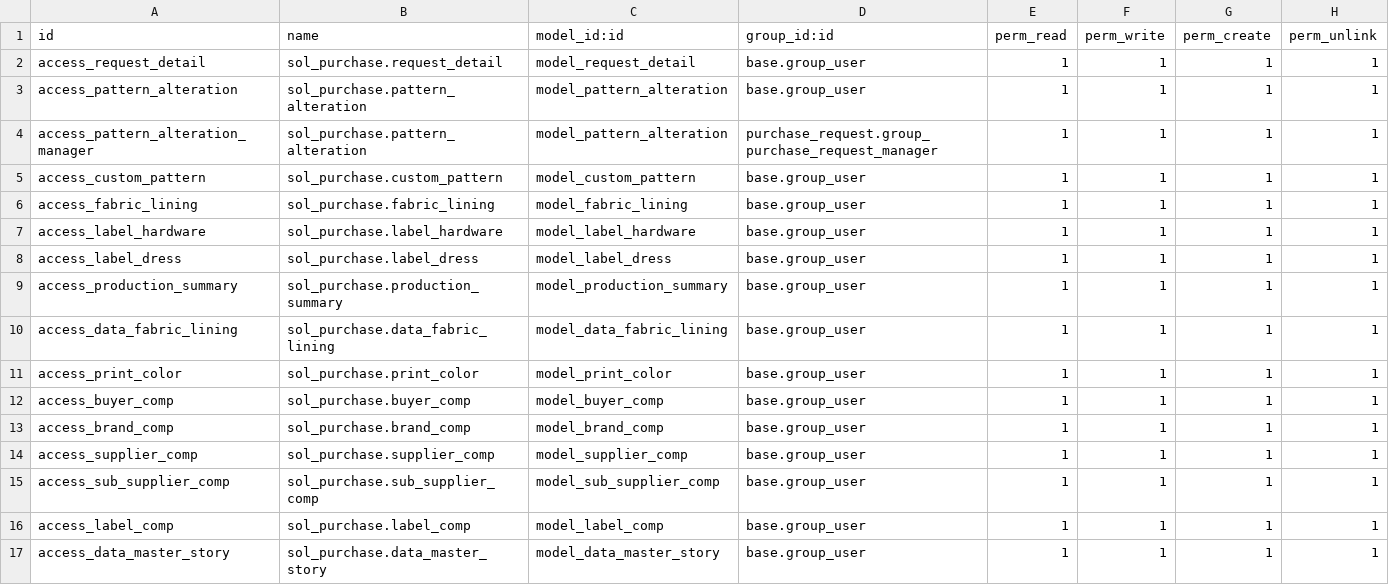
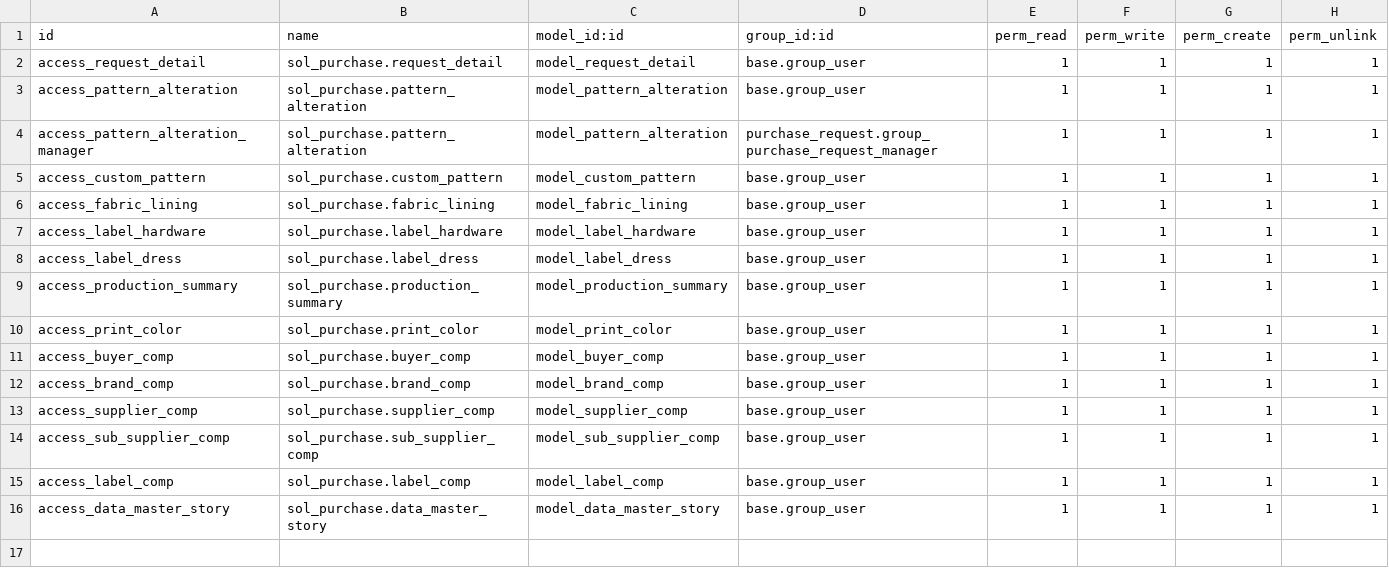
Before and after one commit to SOLINDA-CLOUD/BB_TB_DEV2, a CSV file: sol_purchase/security/ir.model.access.csv, drawn as a sheet.

```diff
--- a/sol_purchase/security/ir.model.access.csv
+++ b/sol_purchase/security/ir.model.access.csv
@@ -9,3 +9,2 @@ access_label_dress,sol_purchase.label_dress,model_label_dress,base.group_user,1,
 access_production_summary,sol_purchase.production_summary,model_production_summary,base.group_user,1,1,1,1
-access_data_fabric_lining,sol_purchase.data_fabric_lining,model_data_fabric_lining,base.group_user,1,1,1,1
 access_print_color,sol_purchase.print_color,model_print_color,base.group_user,1,1,1,1
```
Also changed, not shown: sol_bb_product/security/ir.model.access.csv, 3 other files.
